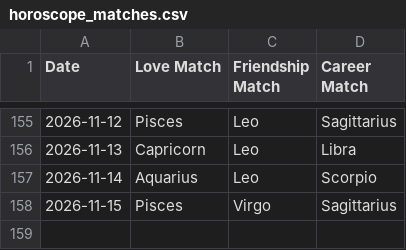
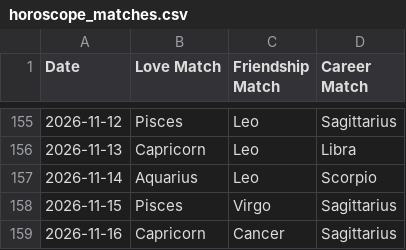
Before and after one commit to alifiaganjaraharja/daily-horoscope-scraper, a CSV file: horoscope_matches.csv, drawn as a sheet; only a part is shown, gaps mark what is left out; the diff names each change by its address in the sheet, - before the commit and + after, or states it on an @@ line.

```diff
--- a/horoscope_matches.csv
+++ b/horoscope_matches.csv
+row 159: 2026-11-16 | Capricorn | Cancer | Sagittarius
```
